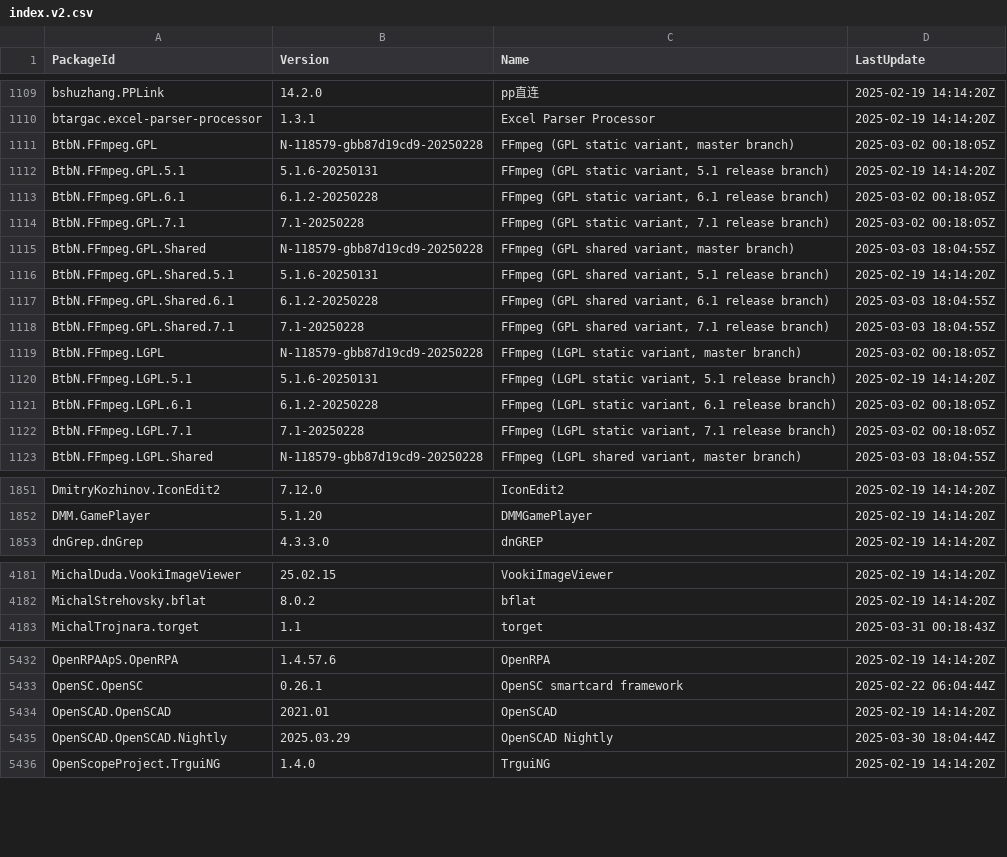
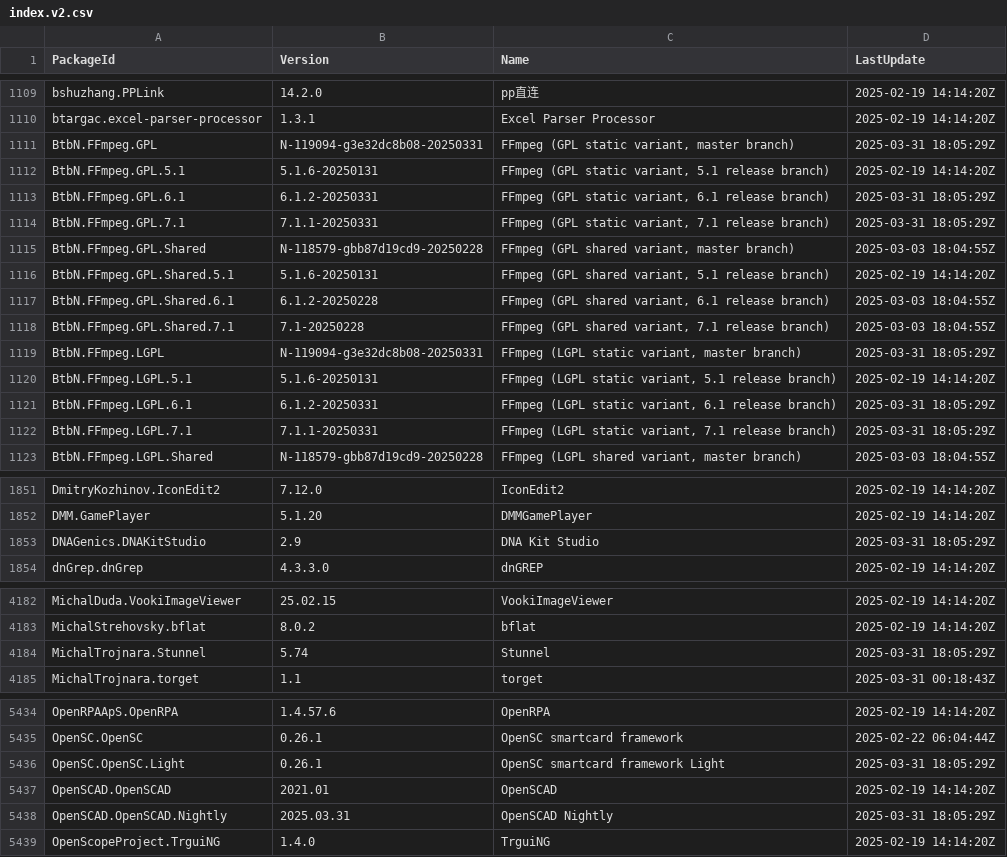
Before and after one commit to svrooij/winget-pkgs-index, a CSV file: index.v2.csv, drawn as a sheet; only a part is shown, gaps mark what is left out; the diff covers the shown part only.

```diff
--- a/index.v2.csv
+++ b/index.v2.csv
@@ -1110,6 +1110,6 @@
 "btargac.excel-parser-processor","1.3.1","Excel Parser Processor","2025-02-19 14:14:20Z"
-"BtbN.FFmpeg.GPL","N-118579-gbb87d19cd9-20250228","FFmpeg (GPL static variant, master branch)","2025-03-02 00:18:05Z"
+"BtbN.FFmpeg.GPL","N-119094-g3e32dc8b08-20250331","FFmpeg (GPL static variant, master branch)","2025-03-31 18:05:29Z"
 "BtbN.FFmpeg.GPL.5.1","5.1.6-20250131","FFmpeg (GPL static variant, 5.1 release branch)","2025-02-19 14:14:20Z"
-"BtbN.FFmpeg.GPL.6.1","6.1.2-20250228","FFmpeg (GPL static variant, 6.1 release branch)","2025-03-02 00:18:05Z"
-"BtbN.FFmpeg.GPL.7.1","7.1-20250228","FFmpeg (GPL static variant, 7.1 release branch)","2025-03-02 00:18:05Z"
+"BtbN.FFmpeg.GPL.6.1","6.1.2-20250331","FFmpeg (GPL static variant, 6.1 release branch)","2025-03-31 18:05:29Z"
+"BtbN.FFmpeg.GPL.7.1","7.1.1-20250331","FFmpeg (GPL static variant, 7.1 release branch)","2025-03-31 18:05:29Z"
 "BtbN.FFmpeg.GPL.Shared","N-118579-gbb87d19cd9-20250228","FFmpeg (GPL shared variant, master branch)","2025-03-03 18:04:55Z"
@@ -1118,6 +1118,6 @@
 "BtbN.FFmpeg.GPL.Shared.7.1","7.1-20250228","FFmpeg (GPL shared variant, 7.1 release branch)","2025-03-03 18:04:55Z"
-"BtbN.FFmpeg.LGPL","N-118579-gbb87d19cd9-20250228","FFmpeg (LGPL static variant, master branch)","2025-03-02 00:18:05Z"
+"BtbN.FFmpeg.LGPL","N-119094-g3e32dc8b08-20250331","FFmpeg (LGPL static variant, master branch)","2025-03-31 18:05:29Z"
 "BtbN.FFmpeg.LGPL.5.1","5.1.6-20250131","FFmpeg (LGPL static variant, 5.1 release branch)","2025-02-19 14:14:20Z"
-"BtbN.FFmpeg.LGPL.6.1","6.1.2-20250228","FFmpeg (LGPL static variant, 6.1 release branch)","2025-03-02 00:18:05Z"
-"BtbN.FFmpeg.LGPL.7.1","7.1-20250228","FFmpeg (LGPL static variant, 7.1 release branch)","2025-03-02 00:18:05Z"
+"BtbN.FFmpeg.LGPL.6.1","6.1.2-20250331","FFmpeg (LGPL static variant, 6.1 release branch)","2025-03-31 18:05:29Z"
+"BtbN.FFmpeg.LGPL.7.1","7.1.1-20250331","FFmpeg (LGPL static variant, 7.1 release branch)","2025-03-31 18:05:29Z"
 "BtbN.FFmpeg.LGPL.Shared","N-118579-gbb87d19cd9-20250228","FFmpeg (LGPL shared variant, master branch)","2025-03-03 18:04:55Z"
@@ -1852,2 +1852,3 @@
 "DMM.GamePlayer","5.1.20","DMMGamePlayer","2025-02-19 14:14:20Z"
+"DNAGenics.DNAKitStudio","2.9","DNA Kit Studio","2025-03-31 18:05:29Z"
 "dnGrep.dnGrep","4.3.3.0","dnGREP","2025-02-19 14:14:20Z"
@@ -4182,2 +4183,3 @@
 "MichalStrehovsky.bflat","8.0.2","bflat","2025-02-19 14:14:20Z"
+"MichalTrojnara.Stunnel","5.74","Stunnel","2025-03-31 18:05:29Z"
 "MichalTrojnara.torget","1.1","torget","2025-03-31 00:18:43Z"
@@ -5433,4 +5435,5 @@
 "OpenSC.OpenSC","0.26.1","OpenSC smartcard framework","2025-02-22 06:04:44Z"
+"OpenSC.OpenSC.Light","0.26.1","OpenSC smartcard framework Light","2025-03-31 18:05:29Z"
 "OpenSCAD.OpenSCAD","2021.01","OpenSCAD","2025-02-19 14:14:20Z"
-"OpenSCAD.OpenSCAD.Nightly","2025.03.29","OpenSCAD Nightly","2025-03-30 18:04:44Z"
+"OpenSCAD.OpenSCAD.Nightly","2025.03.31","OpenSCAD Nightly","2025-03-31 18:05:29Z"
 "OpenScopeProject.TrguiNG","1.4.0","TrguiNG","2025-02-19 14:14:20Z"
```
Also changed, not shown: 1 added row and 54 edited cells elsewhere in this file, index.csv, 2 other files.
